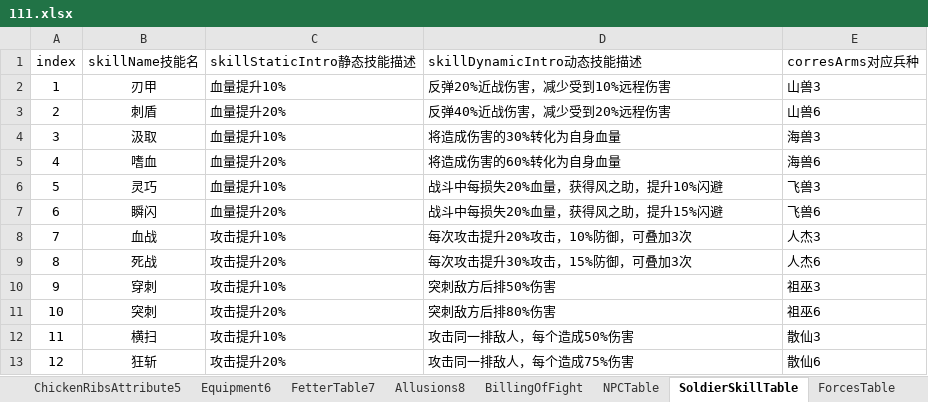
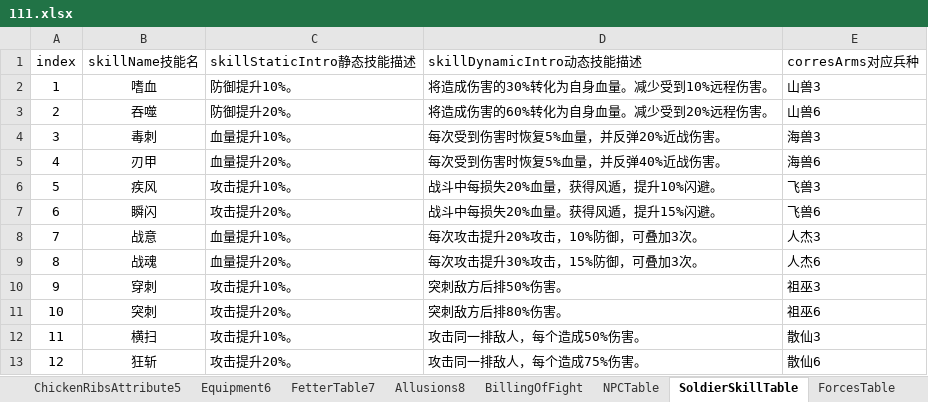
Before and after one commit to MiYanLiang/GameCommon, an Excel workbook: ThreeKillGame/Assets/StreamingAssets/TableFiles/111.xlsx, sheet SoldierSkillTable, drawn as a sheet; only a part is shown; values as stored, in another font and other column widths than the file's, no borders; the diff covers the shown part only; the diff names each change by its address in the sheet, - before the commit and + after, or states it on an @@ line.

Commit message:
【roleTable】更新武将描述 【SoldierSkillTable】兵种技能表替换为策划案书中的数据 【ForcesTable】更新势力描述，以及解锁势力的声望值 【BattleTable】更新战役

```diff
--- a/ThreeKillGame/Assets/StreamingAssets/TableFiles/111.xlsx (sheet SoldierSkillTable)
+++ b/ThreeKillGame/Assets/StreamingAssets/TableFiles/111.xlsx (sheet SoldierSkillTable)
-B2 (skillName技能名): 刃甲
+B2 (skillName技能名): 嗜血
-C2 (skillStaticIntro静态技能描述): 血量提升10%
+C2 (skillStaticIntro静态技能描述): 防御提升10%。
-D2 (skillDynamicIntro动态技能描述): 反弹20%近战伤害，减少受到10%远程伤害
+D2 (skillDynamicIntro动态技能描述): 将造成伤害的30%转化为自身血量。减少受到10%远程伤害。
-B3 (skillName技能名): 刺盾
+B3 (skillName技能名): 吞噬
-C3 (skillStaticIntro静态技能描述): 血量提升20%
+C3 (skillStaticIntro静态技能描述): 防御提升20%。
-D3 (skillDynamicIntro动态技能描述): 反弹40%近战伤害，减少受到20%远程伤害
+D3 (skillDynamicIntro动态技能描述): 将造成伤害的60%转化为自身血量。减少受到20%远程伤害。
-B4 (skillName技能名): 汲取
+B4 (skillName技能名): 毒刺
-C4 (skillStaticIntro静态技能描述): 血量提升10%
+C4 (skillStaticIntro静态技能描述): 血量提升10%。
-D4 (skillDynamicIntro动态技能描述): 将造成伤害的30%转化为自身血量
+D4 (skillDynamicIntro动态技能描述): 每次受到伤害时恢复5%血量，并反弹20%近战伤害。
-B5 (skillName技能名): 嗜血
+B5 (skillName技能名): 刃甲
-C5 (skillStaticIntro静态技能描述): 血量提升20%
+C5 (skillStaticIntro静态技能描述): 血量提升20%。
-D5 (skillDynamicIntro动态技能描述): 将造成伤害的60%转化为自身血量
+D5 (skillDynamicIntro动态技能描述): 每次受到伤害时恢复5%血量，并反弹40%近战伤害。
-B6 (skillName技能名): 灵巧
+B6 (skillName技能名): 疾风
-C6 (skillStaticIntro静态技能描述): 血量提升10%
+C6 (skillStaticIntro静态技能描述): 攻击提升10%。
-D6 (skillDynamicIntro动态技能描述): 战斗中每损失20%血量，获得风之助，提升10%闪避
+D6 (skillDynamicIntro动态技能描述): 战斗中每损失20%血量，获得风遁，提升10%闪避。
-C7 (skillStaticIntro静态技能描述): 血量提升20%
+C7 (skillStaticIntro静态技能描述): 攻击提升20%。
-D7 (skillDynamicIntro动态技能描述): 战斗中每损失20%血量，获得风之助，提升15%闪避
+D7 (skillDynamicIntro动态技能描述): 战斗中每损失20%血量。获得风遁，提升15%闪避。
-B8 (skillName技能名): 血战
+B8 (skillName技能名): 战意
-C8 (skillStaticIntro静态技能描述): 攻击提升10%
+C8 (skillStaticIntro静态技能描述): 血量提升10%。
-D8 (skillDynamicIntro动态技能描述): 每次攻击提升20%攻击，10%防御，可叠加3次
+D8 (skillDynamicIntro动态技能描述): 每次攻击提升20%攻击，10%防御，可叠加3次。
-B9 (skillName技能名): 死战
+B9 (skillName技能名): 战魂
-C9 (skillStaticIntro静态技能描述): 攻击提升20%
+C9 (skillStaticIntro静态技能描述): 血量提升20%。
-D9 (skillDynamicIntro动态技能描述): 每次攻击提升30%攻击，15%防御，可叠加3次
+D9 (skillDynamicIntro动态技能描述): 每次攻击提升30%攻击，15%防御，可叠加3次。
-C10 (skillStaticIntro静态技能描述): 攻击提升10%
+C10 (skillStaticIntro静态技能描述): 攻击提升10%。
-D10 (skillDynamicIntro动态技能描述): 突刺敌方后排50%伤害
+D10 (skillDynamicIntro动态技能描述): 突刺敌方后排50%伤害。
-C11 (skillStaticIntro静态技能描述): 攻击提升20%
+C11 (skillStaticIntro静态技能描述): 攻击提升20%。
-D11 (skillDynamicIntro动态技能描述): 突刺敌方后排80%伤害
+D11 (skillDynamicIntro动态技能描述): 突刺敌方后排80%伤害。
-C12 (skillStaticIntro静态技能描述): 攻击提升10%
+C12 (skillStaticIntro静态技能描述): 攻击提升10%。
-D12 (skillDynamicIntro动态技能描述): 攻击同一排敌人，每个造成50%伤害
+D12 (skillDynamicIntro动态技能描述): 攻击同一排敌人，每个造成50%伤害。
-C13 (skillStaticIntro静态技能描述): 攻击提升20%
+C13 (skillStaticIntro静态技能描述): 攻击提升20%。
-D13 (skillDynamicIntro动态技能描述): 攻击同一排敌人，每个造成75%伤害
+D13 (skillDynamicIntro动态技能描述): 攻击同一排敌人，每个造成75%伤害。
```
Also changed, not shown: 16 edited cells elsewhere in this sheet, sheet RoleTable1, sheet DifficultyChoose, sheet BattleTable, sheet ForcesTable, other sheet tabs.
